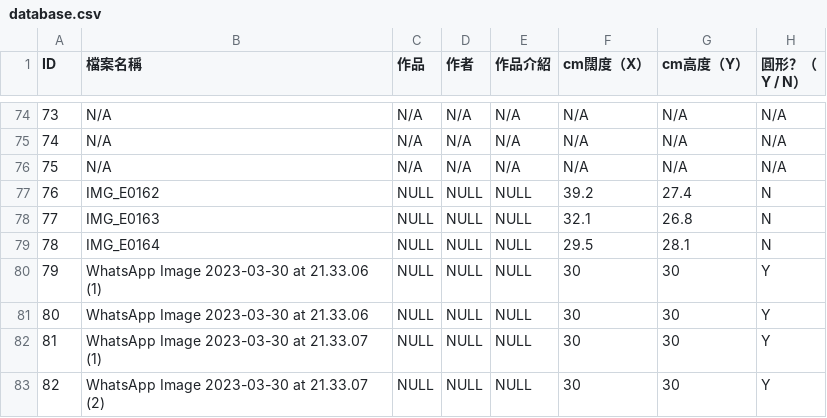
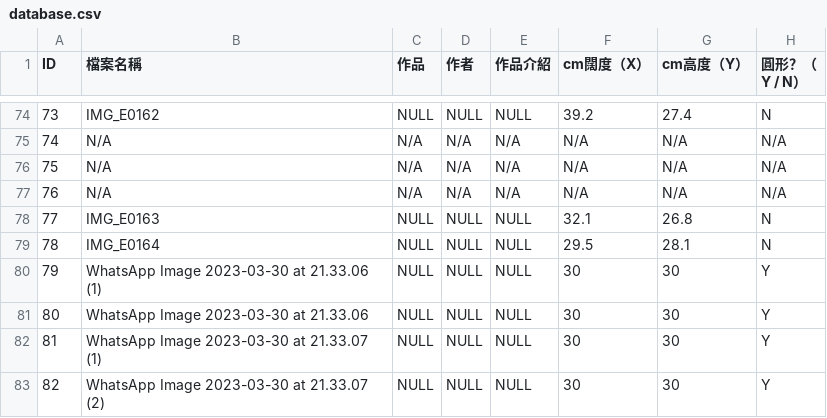
Before and after one commit to Zlui/TSKVGSS-Art-Gallery, a CSV file: database.csv, drawn as a sheet; only a part is shown, gaps mark what is left out; the diff covers the shown part only.

```diff
--- a/database.csv
+++ b/database.csv
@@ -74,5 +74,5 @@ ID,檔案名稱,作品,作者,作品介紹,cm闊度（X）,cm高度（Y）,圓
-73,N/A,N/A,N/A,N/A,N/A,N/A,N/A
+73,IMG_E0162,NULL,NULL,NULL,39.2,27.4,N
 74,N/A,N/A,N/A,N/A,N/A,N/A,N/A
 75,N/A,N/A,N/A,N/A,N/A,N/A,N/A
-76,IMG_E0162,NULL,NULL,NULL,39.2,27.4,N
+76,N/A,N/A,N/A,N/A,N/A,N/A,N/A
 77,IMG_E0163,NULL,NULL,NULL,32.1,26.8,N
```
Also changed, not shown: 3 added rows, 3 removed rows and 59 edited cells elsewhere in this file.
